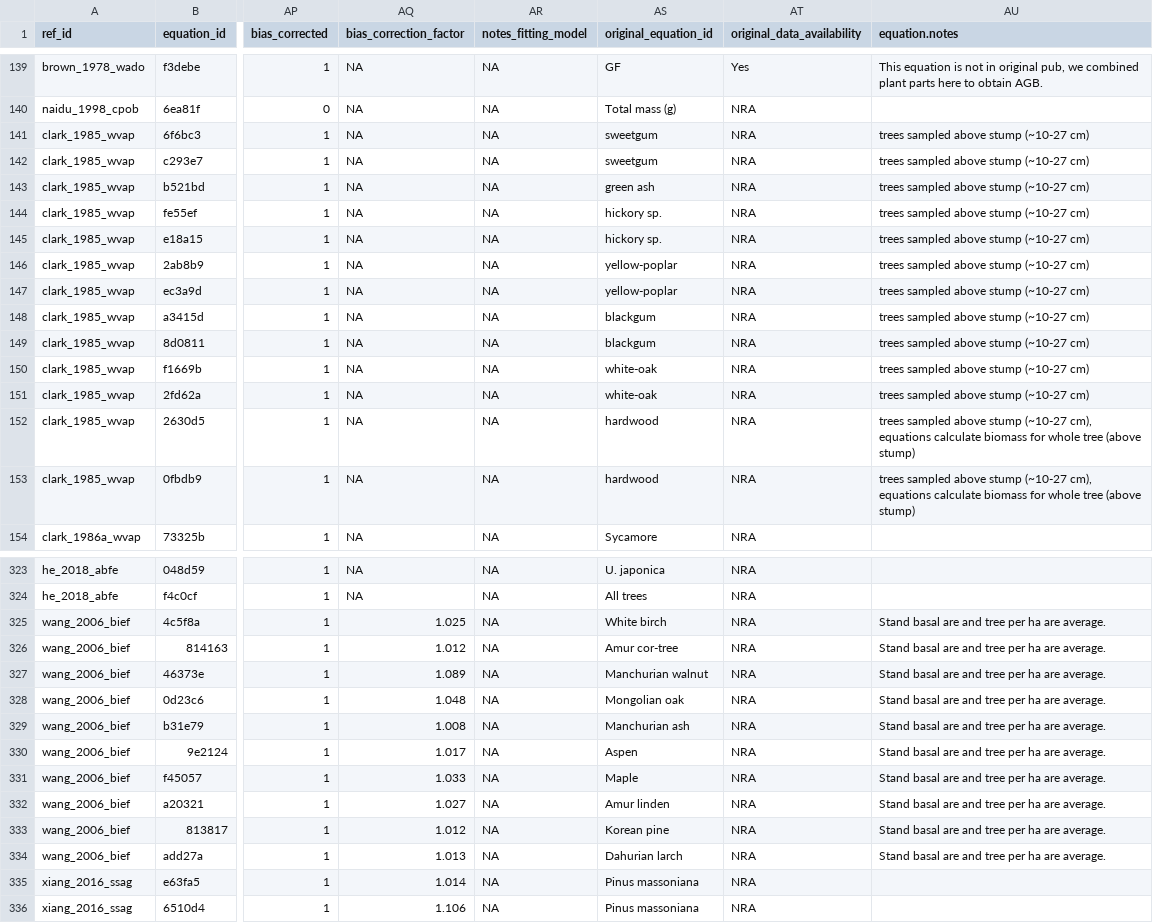
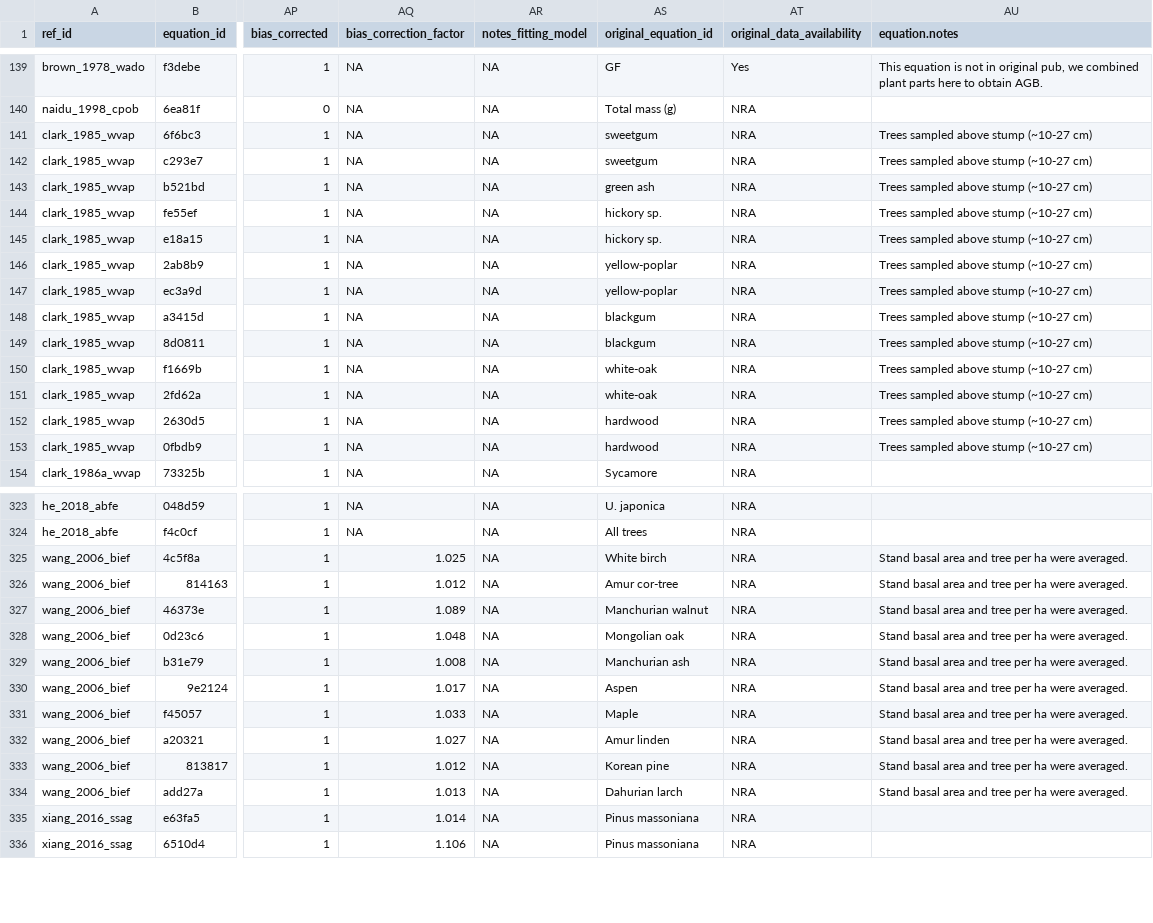
Before and after one commit to ropensci/allodb, a CSV file: data-raw/csv_database/equations.csv, drawn as a sheet; only a part is shown, gaps mark what is left out; the diff covers the shown part only; the diff names each change by its address in the sheet, - before the commit and + after, or states it on an @@ line.

Commit message:
minor changes to eq table

```diff
--- a/data-raw/csv_database/equations.csv
+++ b/data-raw/csv_database/equations.csv
-AU141:AU151 (equation.notes): trees sampled above stump (~10-27 cm)
+AU141:AU151 (equation.notes): Trees sampled above stump (~10-27 cm)
-AU152:AU153 (equation.notes): trees sampled above stump (~10-27 cm), equations calculate biomass for whole tree (above stump)
+AU152:AU153 (equation.notes): Trees sampled above stump (~10-27 cm)
-AU325:AU334 (equation.notes): Stand basal are and tree per ha are average.
+AU325:AU334 (equation.notes): Stand basal area and tree per ha were averaged.
```
Also changed, not shown: 9 added rows and 8 edited cells elsewhere in this file.
